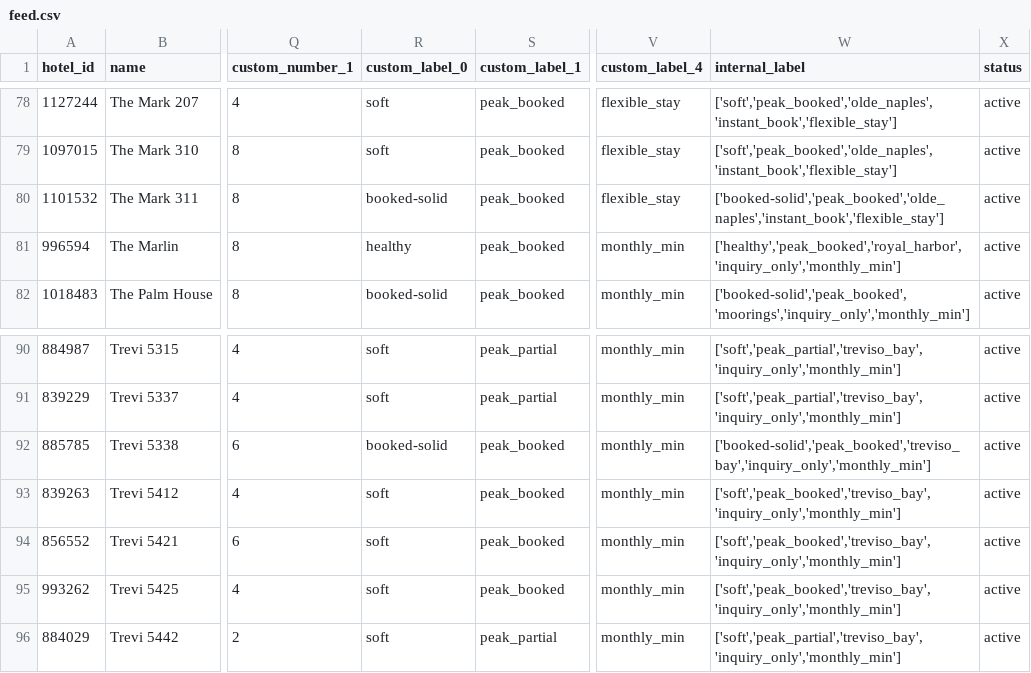
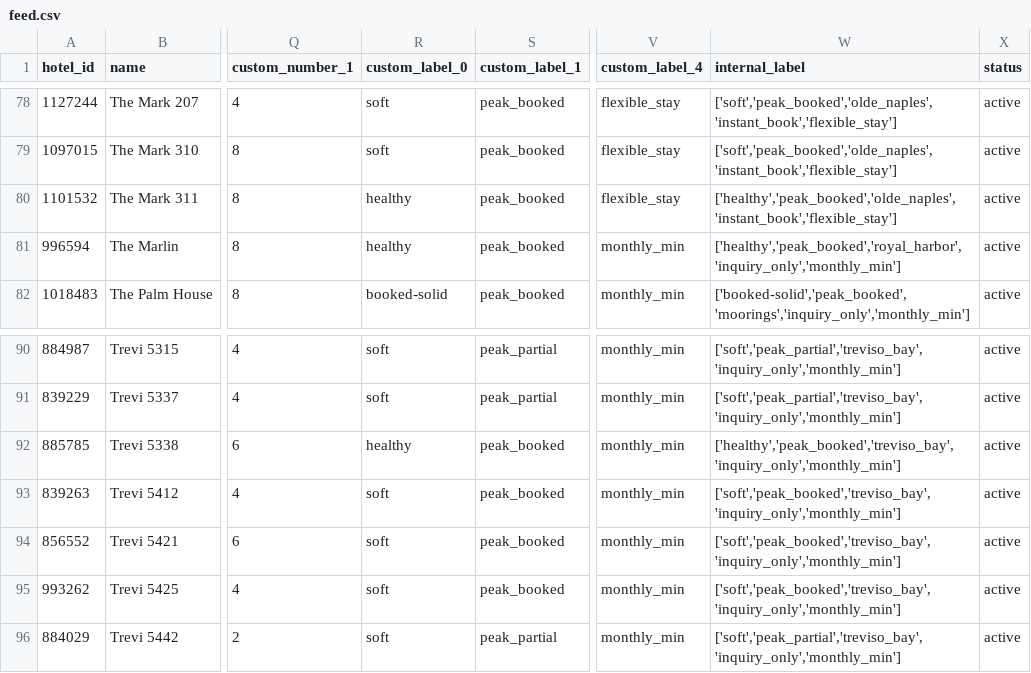
Before and after one commit to sjponsler41/nvpr-meta-feed, a CSV file: feed.csv, drawn as a sheet; only a part is shown, gaps mark what is left out; the diff names each change by its address in the sheet, - before the commit and + after, or states it on an @@ line.

Commit message:
Update feed 2026-11-20T18:42Z

```diff
--- a/feed.csv
+++ b/feed.csv
-R80 (custom_label_0): booked-solid
+R80 (custom_label_0): healthy
-W80 (internal_label): ['booked-solid','peak_booked','olde_naples','instant_book','flexible_stay']
+W80 (internal_label): ['healthy','peak_booked','olde_naples','instant_book','flexible_stay']
-R92 (custom_label_0): booked-solid
+R92 (custom_label_0): healthy
-W92 (internal_label): ['booked-solid','peak_booked','treviso_bay','inquiry_only','monthly_min']
+W92 (internal_label): ['healthy','peak_booked','treviso_bay','inquiry_only','monthly_min']
```
